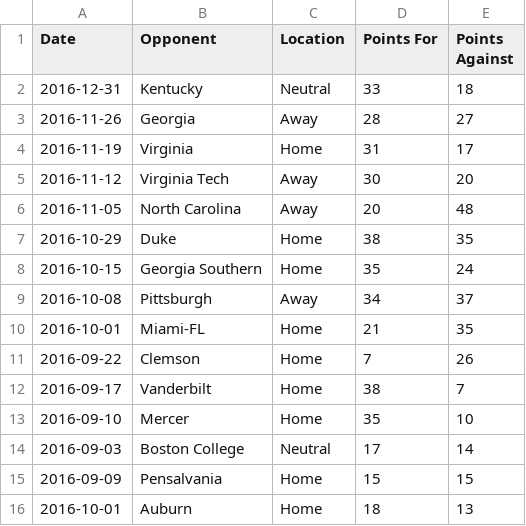
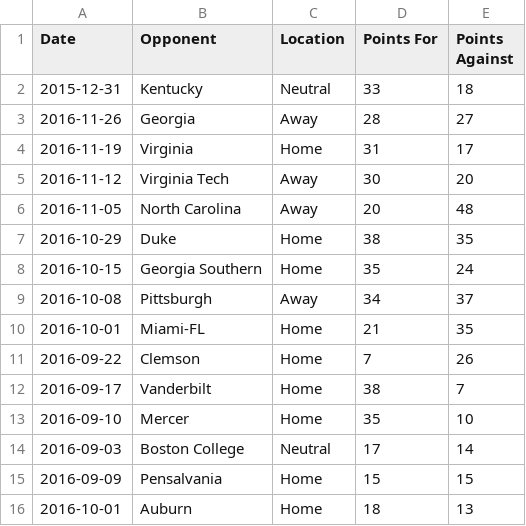
Before and after one commit to CardinisCode/learning-python, a CSV file: general_learning/season2016.csv, drawn as a sheet.

```diff
--- a/general_learning/season2016.csv
+++ b/general_learning/season2016.csv
@@ -1,3 +1,3 @@
 Date,Opponent,Location,Points For,Points Against
-2016-12-31,Kentucky,Neutral,33,18
+2015-12-31,Kentucky,Neutral,33,18
 2016-11-26,Georgia,Away,28,27
```
Also changed, not shown: 3 other files.
